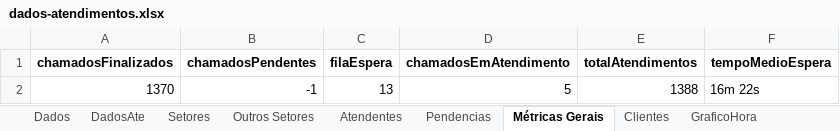
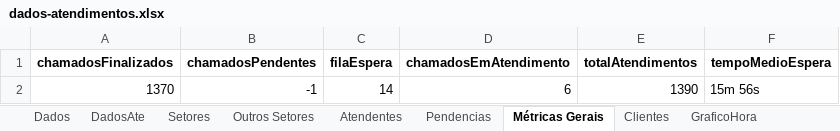
Before and after one commit to GabrielSilvaRit/Excel-painel, an Excel workbook: dados-atendimentos.xlsx, sheet Métricas Gerais, drawn as a sheet; values as stored, in another font and other column widths than the file's, no borders; the diff names each change by its address in the sheet, - before the commit and + after, or states it on an @@ line.

```diff
--- a/dados-atendimentos.xlsx (sheet Métricas Gerais)
+++ b/dados-atendimentos.xlsx (sheet Métricas Gerais)
-C2 (filaEspera): 13
+C2 (filaEspera): 14
-D2 (chamadosEmAtendimento): 5
+D2 (chamadosEmAtendimento): 6
-E2 (totalAtendimentos): 1388
+E2 (totalAtendimentos): 1390
-F2 (tempoMedioEspera): 16m 22s
+F2 (tempoMedioEspera): 15m 56s
```
Also changed, not shown: sheet Dados, sheet DadosAte, sheet Setores.
